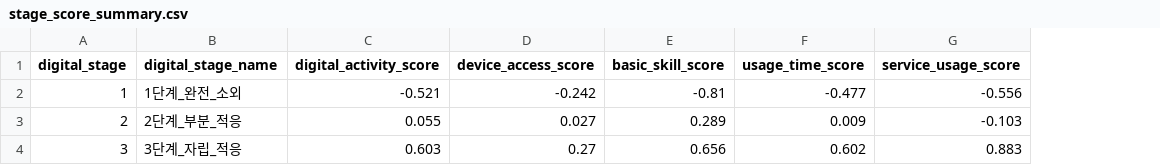
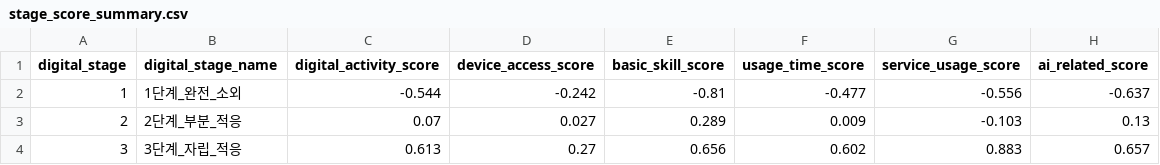
Before and after one commit to 2026-1st/Team-3, a CSV file: data/labeled/stage_validation/stage_score_summary.csv, drawn as a sheet; the diff names each change by its address in the sheet, - before the commit and + after, or states it on an @@ line.

```diff
--- a/data/labeled/stage_validation/stage_score_summary.csv
+++ b/data/labeled/stage_validation/stage_score_summary.csv
+column H (ai_related_score), rows 2-4: -0.637 | 0.13 | 0.657
-C2 (digital_activity_score): -0.521
+C2 (digital_activity_score): -0.544
-C3 (digital_activity_score): 0.055
+C3 (digital_activity_score): 0.07
-C4 (digital_activity_score): 0.603
+C4 (digital_activity_score): 0.613
```
Also changed, not shown: data/labeled/cluster_analysis/cluster_activity_ranking_helper.csv, data/labeled/cluster_analysis/cluster_core_summary.csv, 12 other files.
